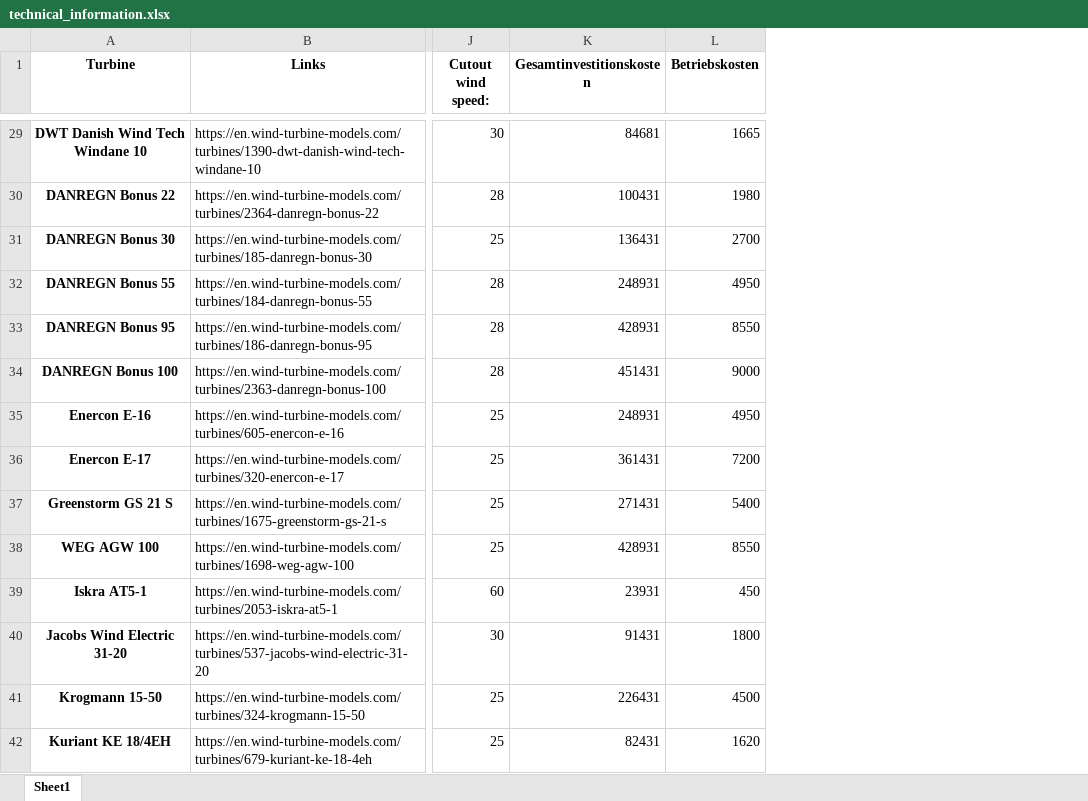
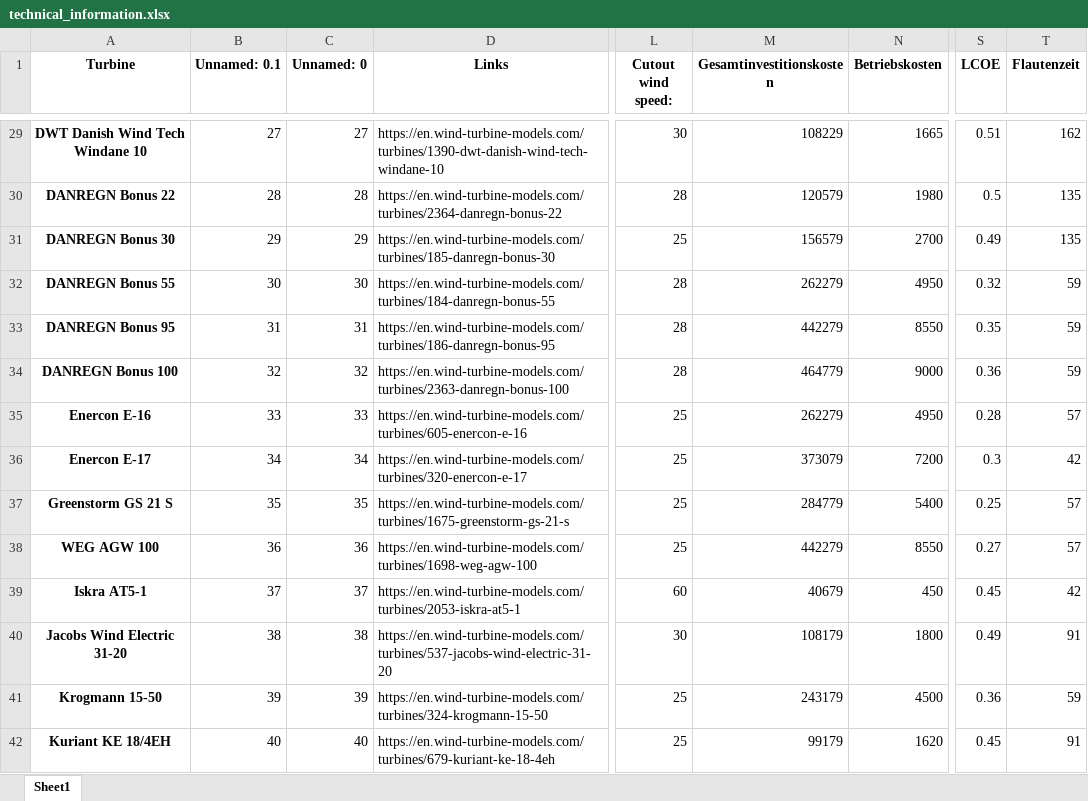
Before and after one commit to joda9/Windenergieanlage, an Excel workbook: data/technical_information.xlsx, sheet Sheet1, drawn as a sheet; only a part is shown, gaps mark what is left out; values as stored, in another font and other column widths than the file's, no borders; addresses are those after the commit; the diff covers the shown part only; the diff names each change by its address in the sheet, - before the commit and + after, or states it on an @@ line.

```diff
--- a/data/technical_information.xlsx (sheet Sheet1)
+++ b/data/technical_information.xlsx (sheet Sheet1)
+column B (Unnamed: 0.1), rows 29-42: 27 | 28 | 29 | 30 | 31 | 32 | 33 | 34 | 35 | 36 | 37 | 38 | 39 | 40
+column C (Unnamed: 0), rows 29-42: 27 | 28 | 29 | 30 | 31 | 32 | 33 | 34 | 35 | 36 | 37 | 38 | 39 | 40
+column S (LCOE), rows 29-42: 0.51 | 0.5 | 0.49 | 0.32 | 0.35 | 0.36 | 0.28 | 0.3 | 0.25 | 0.27 | 0.45 | 0.49 | 0.36 | 0.45
+column T (Flautenzeit), rows 29-42: 162 | 135 | 135 | 59 | 59 | 59 | 57 | 42 | 57 | 57 | 42 | 91 | 59 | 91
-M29 (Gesamtinvestitionskosten): 84681
+M29 (Gesamtinvestitionskosten): 108229
-M30 (Gesamtinvestitionskosten): 100431
+M30 (Gesamtinvestitionskosten): 120579
-M31 (Gesamtinvestitionskosten): 136431
+M31 (Gesamtinvestitionskosten): 156579
-M32 (Gesamtinvestitionskosten): 248931
+M32 (Gesamtinvestitionskosten): 262279
-M33 (Gesamtinvestitionskosten): 428931
+M33 (Gesamtinvestitionskosten): 442279
-M34 (Gesamtinvestitionskosten): 451431
+M34 (Gesamtinvestitionskosten): 464779
-M35 (Gesamtinvestitionskosten): 248931
+M35 (Gesamtinvestitionskosten): 262279
-M36 (Gesamtinvestitionskosten): 361431
+M36 (Gesamtinvestitionskosten): 373079
-M37 (Gesamtinvestitionskosten): 271431
+M37 (Gesamtinvestitionskosten): 284779
-M38 (Gesamtinvestitionskosten): 428931
+M38 (Gesamtinvestitionskosten): 442279
-M39 (Gesamtinvestitionskosten): 23931
+M39 (Gesamtinvestitionskosten): 40679
-M40 (Gesamtinvestitionskosten): 91431
+M40 (Gesamtinvestitionskosten): 108179
-M41 (Gesamtinvestitionskosten): 226431
+M41 (Gesamtinvestitionskosten): 243179
-M42 (Gesamtinvestitionskosten): 82431
+M42 (Gesamtinvestitionskosten): 99179
```
Also changed, not shown: 57 edited cells elsewhere in this sheet, 2 other files.
